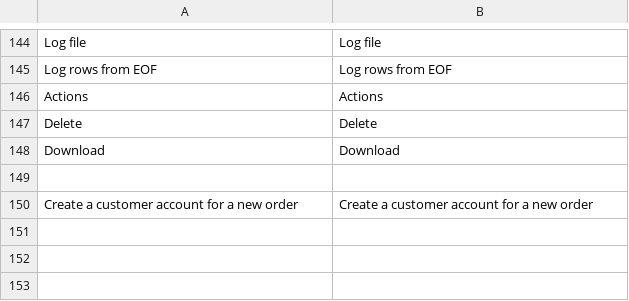
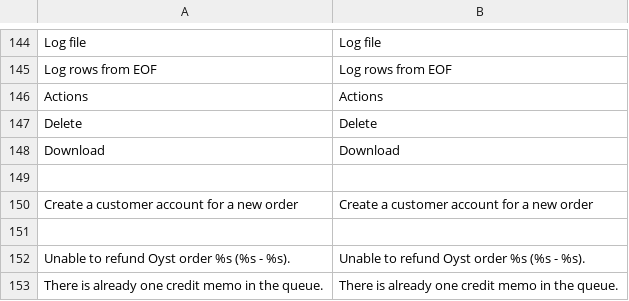
Before and after one commit to oystparis/oyst-1click-magento, a CSV file: app/locale/en_US/Oyst_OneClick.csv, drawn as a sheet; only a part is shown, gaps mark what is left out; the diff names each change by its address in the sheet, - before the commit and + after, or states it on an @@ line.

```diff
--- a/app/locale/en_US/Oyst_OneClick.csv
+++ b/app/locale/en_US/Oyst_OneClick.csv
+row 151: (empty)
+row 152: Unable to refund Oyst order %s (%s - %s). | Unable to refund Oyst order %s (%s - %s).
+row 153: There is already one credit memo in the queue. | There is already one credit memo in the queue.
```
Also changed, not shown: app/locale/fr_FR/Oyst_OneClick.csv, 5 other files.
